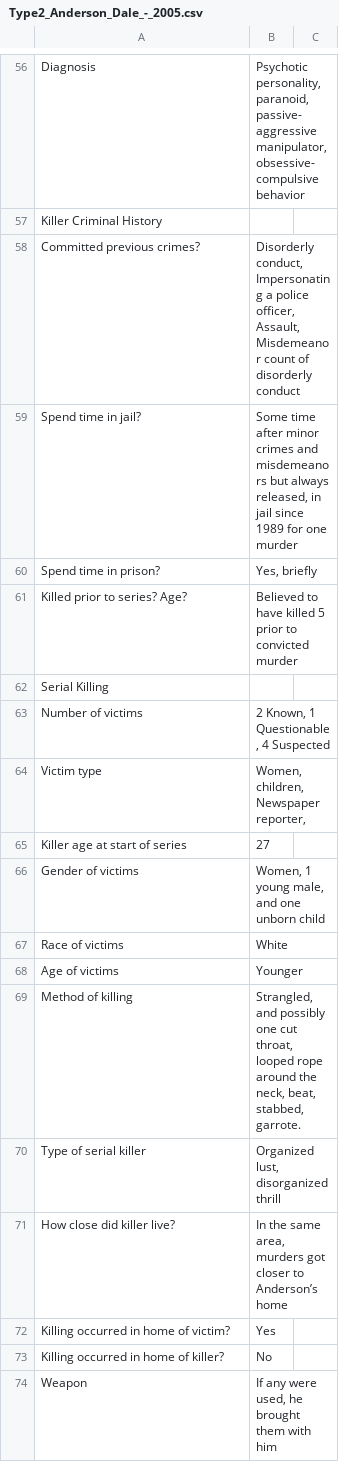
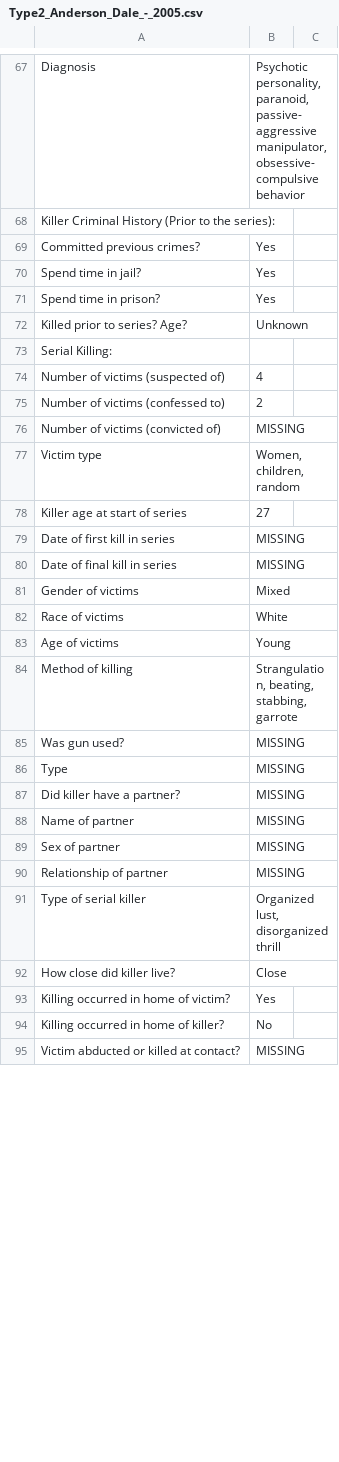
Before and after one commit to ajithksenthil/CrimeArchetypes, a CSV file: mnt/data/csv/Type2_Anderson_Dale_-_2005.csv, drawn as a sheet; only a part is shown, gaps mark what is left out; removed rows and columns are numbered as before the commit, all else as after; the diff covers the shown part only; the diff names each change by its address in the sheet, - before the commit and + after, or states it on an @@ line.

Commit message:
cleanedagain_Type2_Anderson_Dale_-_2005.csv

```diff
--- a/mnt/data/csv/Type2_Anderson_Dale_-_2005.csv
+++ b/mnt/data/csv/Type2_Anderson_Dale_-_2005.csv
-A68: Killer Criminal History
+A68: Killer Criminal History (Prior to the series):
-B69: Disorderly conduct, Impersonating a police officer, Assault, Misdemeanor count of disorderly conduct
+B69: Yes
-B70: Some time after minor crimes and misdemeanors but always released, in jail since 1989 for one murder
+B70: Yes
-B71: Yes, briefly
+B71: Yes
-B72: Believed to have killed 5 prior to convicted murder
+B72: Unknown
-A73: Serial Killing
+A73: Serial Killing:
-row 63: Number of victims | 2 Known, 1 Questionable, 4 Suspected
+row 74: Number of victims (suspected of) | 4
+row 75: Number of victims (confessed to) | 2
+row 76: Number of victims (convicted of) | MISSING
-B77: Women, children, Newspaper reporter,
+B77: Women, children, random
+row 79: Date of first kill in series | MISSING
+row 80: Date of final kill in series | MISSING
-B81: Women, 1 young male, and one unborn child
+B81: Mixed
-B83: Younger
+B83: Young
-B84: Strangled, and possibly one cut throat, looped rope around the neck, beat, stabbed, garrote.
+B84: Strangulation, beating, stabbing, garrote
+row 85: Was gun used? | MISSING
+row 86: Type | MISSING
+row 87: Did killer have a partner? | MISSING
+row 88: Name of partner | MISSING
+row 89: Sex of partner | MISSING
+row 90: Relationship of partner | MISSING
-B92: In the same area, murders got closer to Anderson’s home
+B92: Close
-row 74: Weapon | If any were used, he brought them with him
+row 95: Victim abducted or killed at contact? | MISSING
```
Also changed, not shown: 20 added rows, 3 removed rows and 32 edited cells elsewhere in this file.
